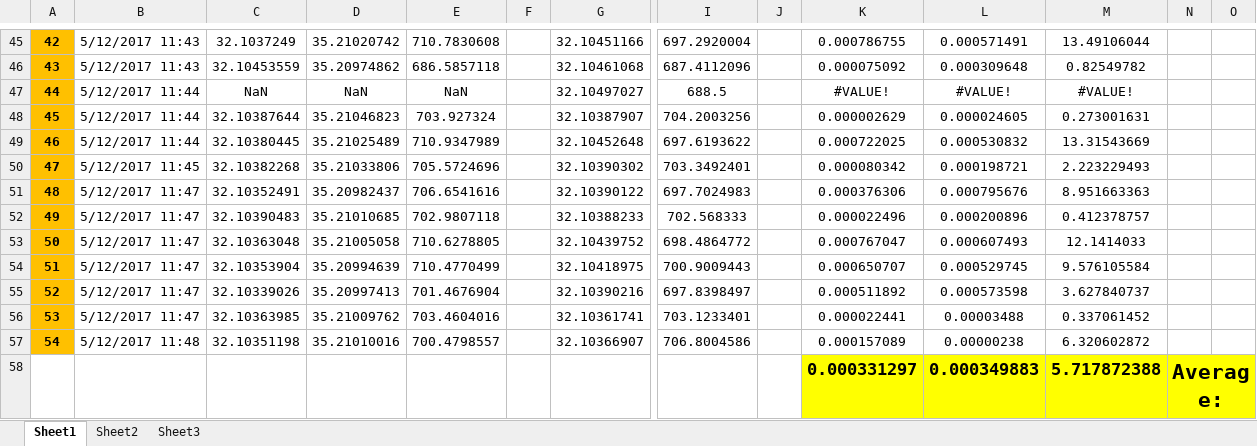
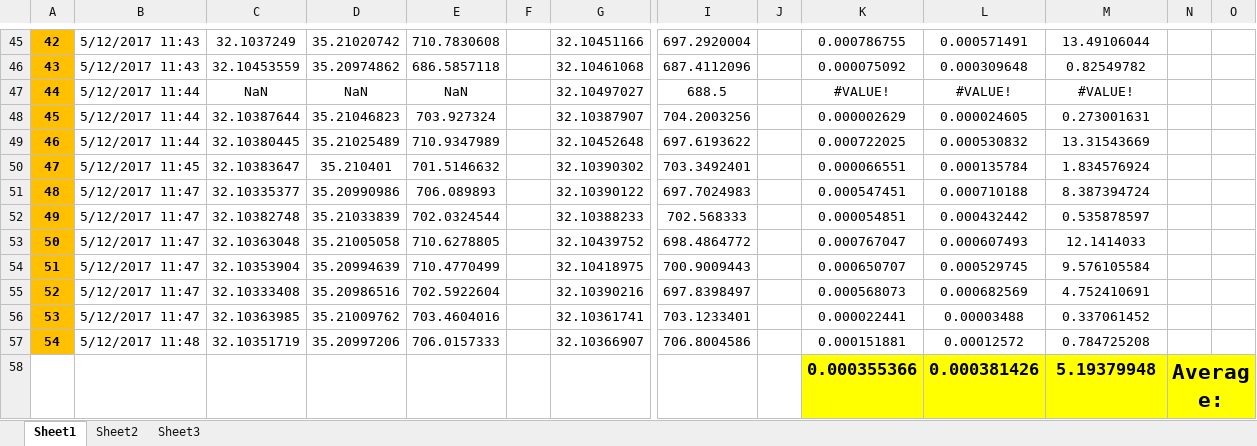
Before and after one commit to Kineruth/WiFi-Gathering-Analysis-System, an Excel workbook: docs/Excel_Comparing_Files/Algo2_BM3_TS2_Compare.xlsx, sheet Sheet1, drawn as a sheet; only a part is shown, gaps mark what is left out; values as stored, in another font and other column widths than the file's, no borders; removed rows and columns are numbered as before the commit, all else as after; rows hold the shown columns only; the diff covers the shown part only; the diff names each change by its address in the sheet, - before the commit and + after, or states it on an @@ line.

```diff
--- a/docs/Excel_Comparing_Files/Algo2_BM3_TS2_Compare.xlsx (sheet Sheet1)
+++ b/docs/Excel_Comparing_Files/Algo2_BM3_TS2_Compare.xlsx (sheet Sheet1)
-C50: 32.10382268
+C50: 32.10383647
-D50: 35.21033806
+D50: 35.210401
-E50: 705.5724696
+E50: 701.5146632
-K50: 0.000080342
+K50: 0.000066551
-L50: 0.000198721
+L50: 0.000135784
-M50: 2.223229493
+M50: 1.834576924
-C51: 32.10352491
+C51: 32.10335377
-D51: 35.20982437
+D51: 35.20990986
-E51: 706.6541616
+E51: 706.089893
-K51: 0.000376306
+K51: 0.000547451
-L51: 0.000795676
+L51: 0.000710188
-M51: 8.951663363
+M51: 8.387394724
-C52: 32.10390483
+C52: 32.10382748
-D52: 35.21010685
+D52: 35.21033839
-E52: 702.9807118
+E52: 702.0324544
-K52: 0.000022496
+K52: 0.000054851
-L52: 0.000200896
+L52: 0.000432442
-M52: 0.412378757
+M52: 0.535878597
-C55: 32.10339026
+C55: 32.10333408
-D55: 35.20997413
+D55: 35.20986516
-E55: 701.4676904
+E55: 702.5922604
-K55: 0.000511892
+K55: 0.000568073
-L55: 0.000573598
+L55: 0.000682569
-M55: 3.627840737
+M55: 4.752410691
-C57: 32.10351198
+C57: 32.10351719
-D57: 35.21010016
+D57: 35.20997206
-E57: 700.4798557
+E57: 706.0157333
-K57: 0.000157089
+K57: 0.000151881
-L57: 0.00000238
+L57: 0.00012572
-M57: 6.320602872
+M57: 0.784725208
-row 58:  |  |  |  |  |  |  |  |  | 0.000331297 | 0.000349883 | 5.717872388 | Average:
+row 58:  |  |  |  |  |  |  |  |  | 0.000355366 | 0.000381426 | 5.19379948 | Average:
```
Also changed, not shown: 54 edited cells elsewhere in this sheet, docs/Excel_Comparing_Files/Algo1_BM2_Compare.xlsx, docs/Excel_Comparing_Files/Algo1_BM3_Compare.xlsx, 8 other files.
